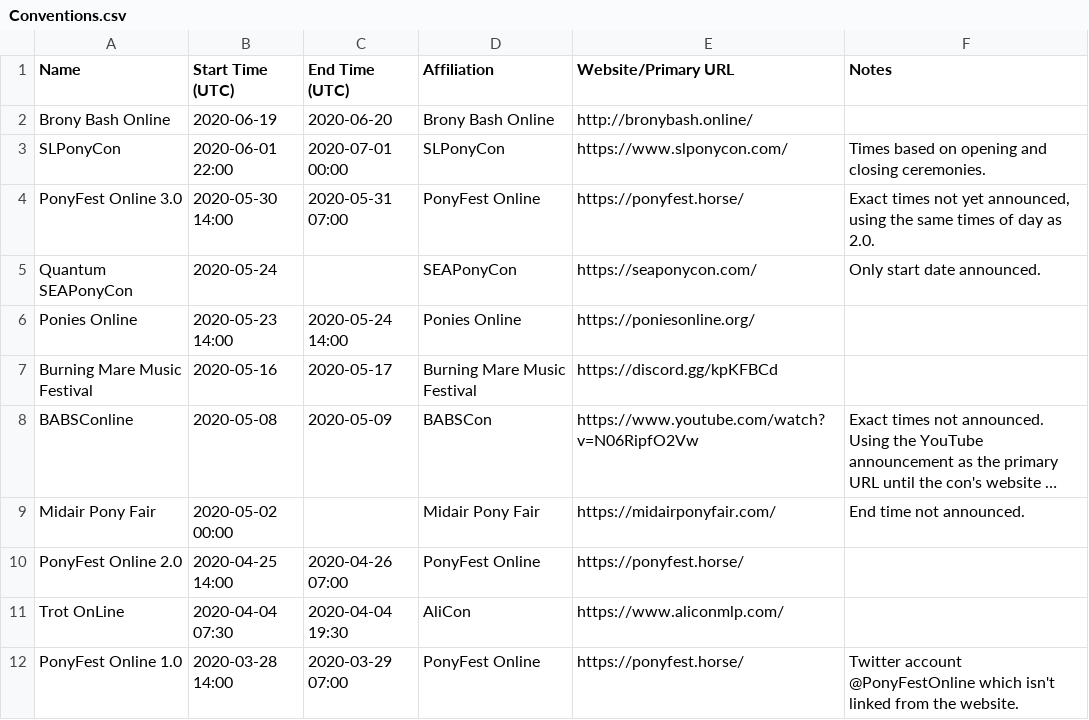
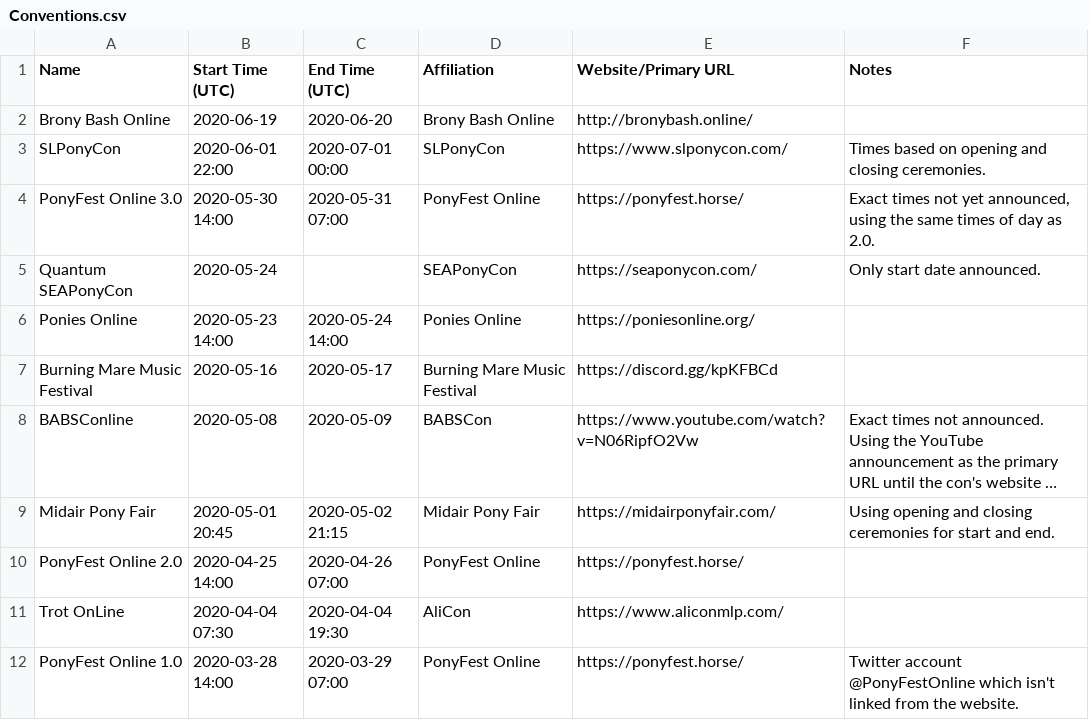
Before and after one commit to jack126guy/online-pony-events-covid-19, a CSV file: Conventions.csv, drawn as a sheet; long unchanged cells end in …; the diff names each change by its address in the sheet, - before the commit and + after, or states it on an @@ line.

Commit message:
Fill in times for Midair Pony Fair
The conversion to UTC was wrong to begin with.

```diff
--- a/Conventions.csv
+++ b/Conventions.csv
-B9 (Start Time (UTC)): 2020-05-02 00:00
+B9 (Start Time (UTC)): 2020-05-01 20:45
-C9 (End Time (UTC)): (empty)
+C9 (End Time (UTC)): 2020-05-02 21:15
-F9 (Notes): End time not announced.
+F9 (Notes): Using opening and closing ceremonies for start and end.
```
